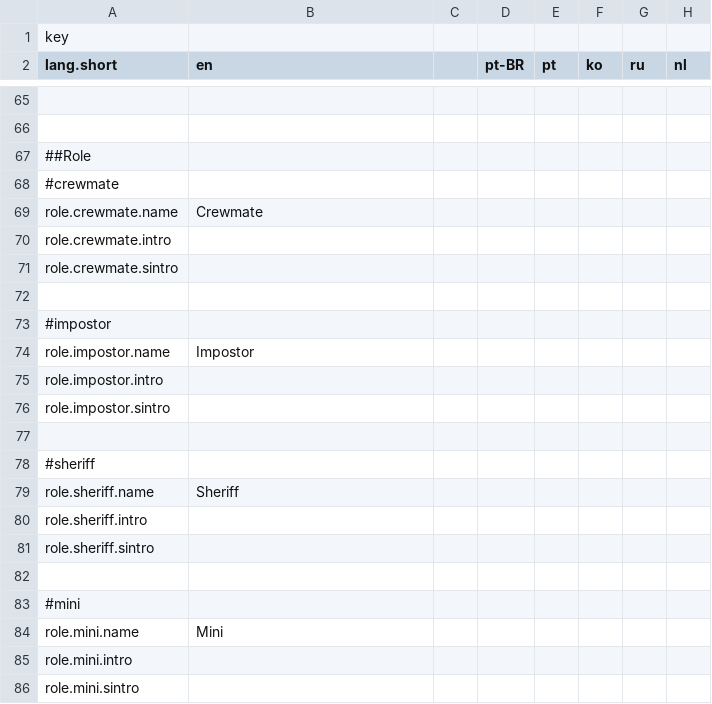
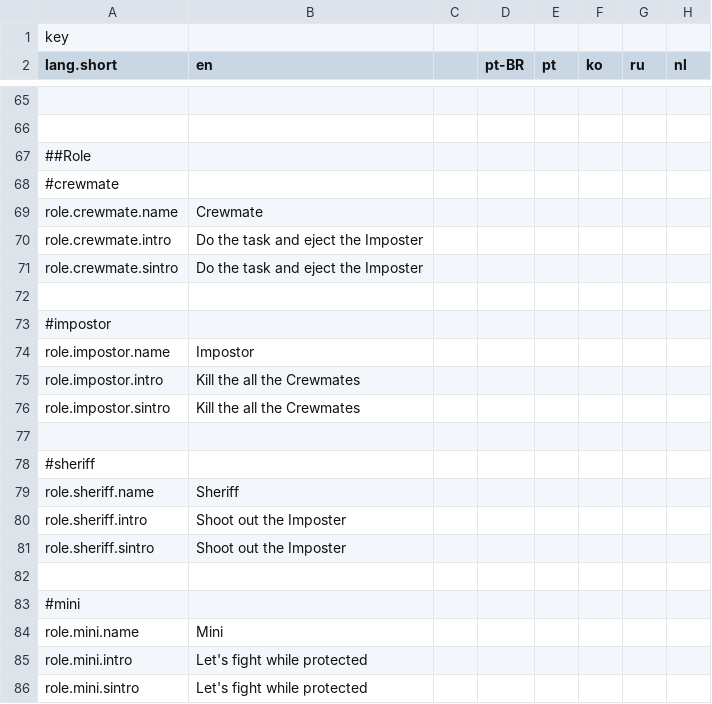
Before and after one commit to Shanpan2/The-Space-Roles, a CSV file: Resources/Translation.csv, drawn as a sheet; only a part is shown, gaps mark what is left out; the diff covers the shown part only; the diff names each change by its address in the sheet, - before the commit and + after, or states it on an @@ line.

```diff
--- a/Resources/Translation.csv
+++ b/Resources/Translation.csv
-B70:B71 (en): (empty)
+B70:B71 (en): Do the task and eject the Imposter
-B75:B76 (en): (empty)
+B75:B76 (en): Kill the all the Crewmates
-B80:B81 (en): (empty)
+B80:B81 (en): Shoot out the Imposter
-B85:B86 (en): (empty)
+B85:B86 (en): Let's fight while protected
```
Also changed, not shown: 15 edited cells elsewhere in this file.
